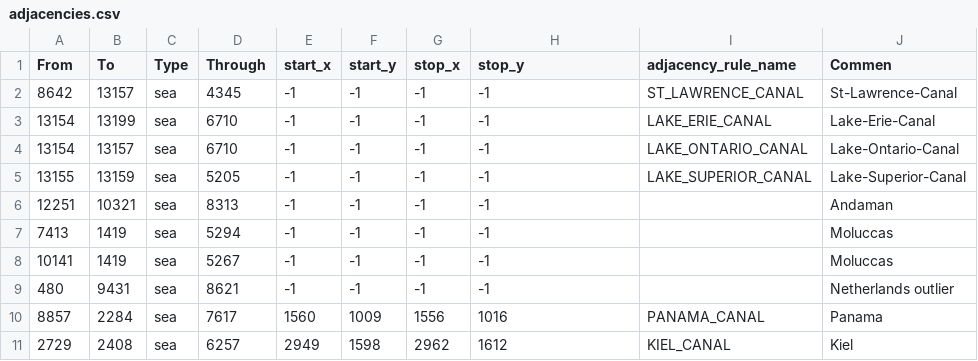
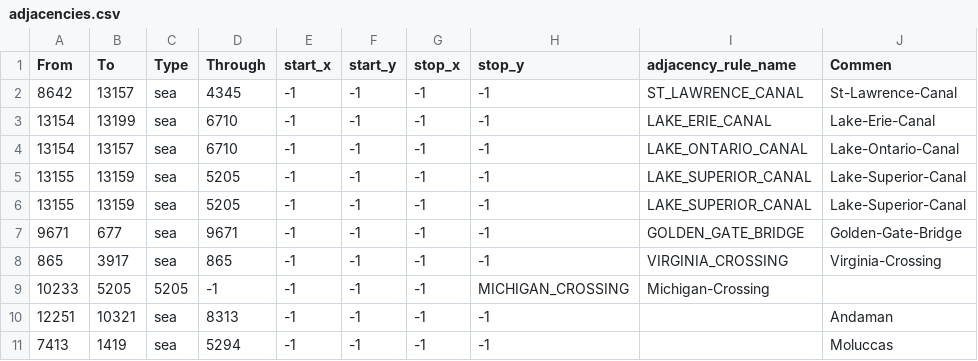
Before and after one commit to King66george/US-State-Mod, a CSV file: map/adjacencies.csv, drawn as a sheet; only a part is shown; the shorter side is filled out with more unchanged rows; the diff names each change by its address in the sheet, - before the commit and + after, or states it on an @@ line.

Commit message:
Added Sea Crossings

```diff
--- a/map/adjacencies.csv
+++ b/map/adjacencies.csv
+row 6: 13155 | 13159 | sea | 5205 | -1 | -1 | -1 | -1 | LAKE_SUPERIOR_CANAL | Lake-Superior-Canal
+row 7: 9671 | 677 | sea | 9671 | -1 | -1 | -1 | -1 | GOLDEN_GATE_BRIDGE | Golden-Gate-Bridge
+row 8: 865 | 3917 | sea | 865 | -1 | -1 | -1 | -1 | VIRGINIA_CROSSING | Virginia-Crossing
+row 9: 10233 | 5205 | 5205 | -1 | -1 | -1 | -1 | MICHIGAN_CROSSING | Michigan-Crossing
```
